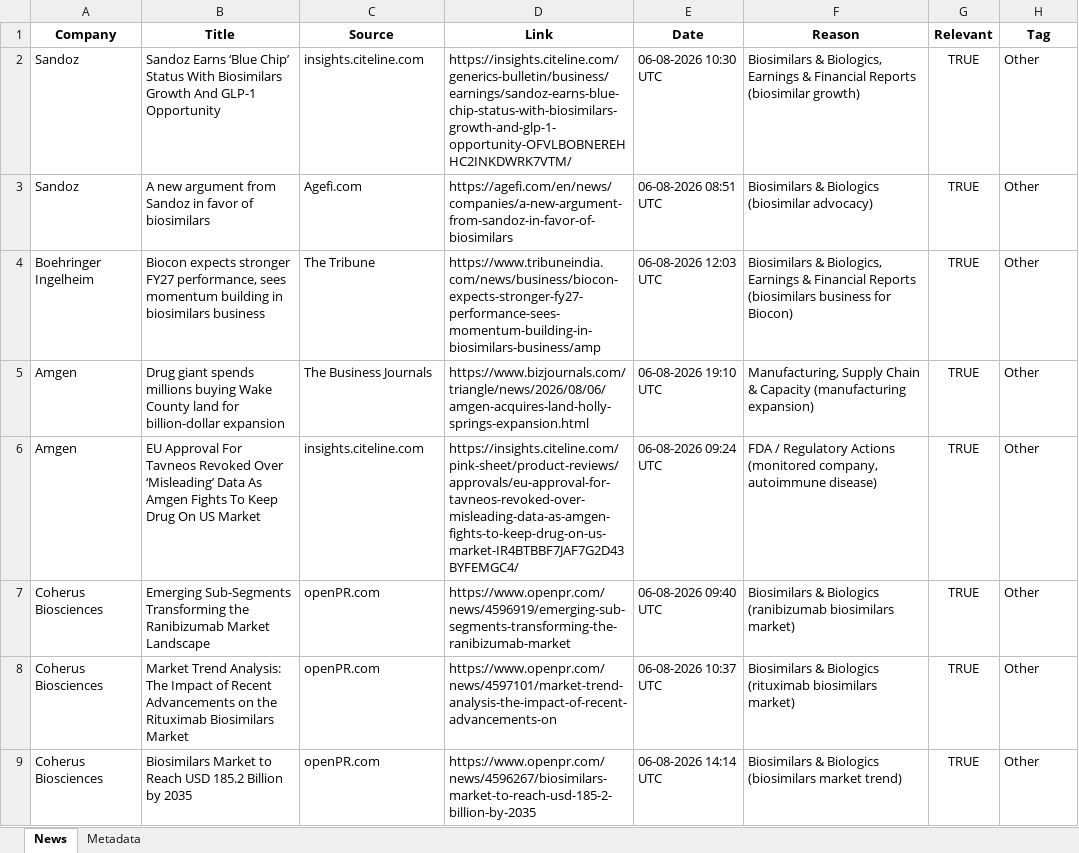
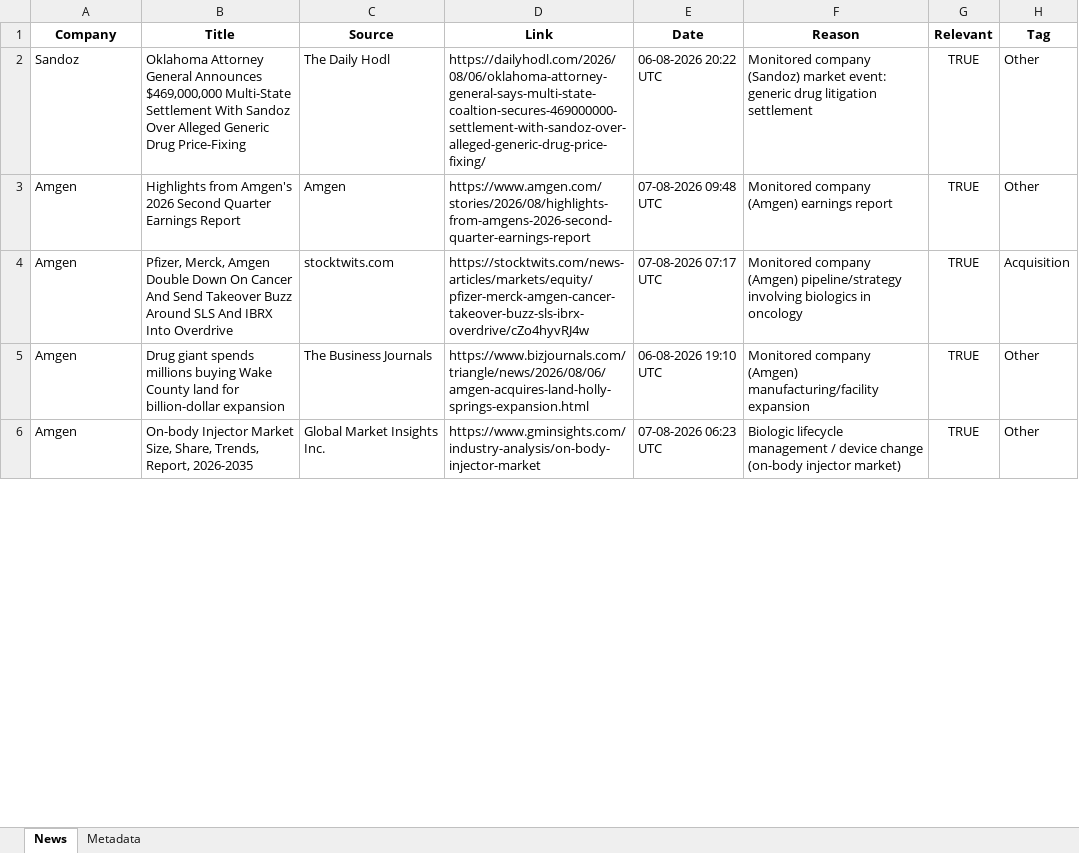
Before and after one commit to synapseKrishna/Ved, an Excel workbook: news_results.xlsx, sheet News, drawn as a sheet; only a part is shown; values as stored, in another font and other column widths than the file's, no borders; removed rows and columns are numbered as before the commit, all else as after; the diff covers the shown part only; the diff names each change by its address in the sheet, - before the commit and + after, or states it on an @@ line.

```diff
--- a/news_results.xlsx (sheet News)
+++ b/news_results.xlsx (sheet News)
-B2 (Title): Sandoz Earns ‘Blue Chip’ Status With Biosimilars Growth And GLP-1 Opportunity
+B2 (Title): Oklahoma Attorney General Announces $469,000,000 Multi-State Settlement With Sandoz Over Alleged Generic Drug Price-Fixing
-C2 (Source): insights.citeline.com
+C2 (Source): The Daily Hodl
-D2 (Link): https://insights.citeline.com/generics-bulletin/business/earnings/sandoz-earns-blue-chip-status-with-biosimilars-growth-and-glp-1-opportunity-OFVLBOBNEREHHC2INKDWRK7VTM/
+D2 (Link): https://dailyhodl.com/2026/08/06/oklahoma-attorney-general-says-multi-state-coaltion-secures-469000000-settlement-with-sandoz-over-alleged-generic-drug-price-fixing/
-E2 (Date): 06-08-2026 10:30 UTC
+E2 (Date): 06-08-2026 20:22 UTC
-F2 (Reason): Biosimilars & Biologics, Earnings & Financial Reports (biosimilar growth)
+F2 (Reason): Monitored company (Sandoz) market event: generic drug litigation settlement
-row 3: Sandoz | A new argument from Sandoz in favor of biosimilars | Agefi.com | https://agefi.com/en/news/companies/a-new-argument-from-sandoz-in-favor-of-biosimilars | 06-08-2026 08:51 UTC | Biosimilars & Biologics (biosimilar advocacy) | TRUE | Other
-row 4: Boehringer Ingelheim | Biocon expects stronger FY27 performance, sees momentum building in biosimilars business | The Tribune | https://www.tribuneindia.com/news/business/biocon-expects-stronger-fy27-performance-sees-momentum-building-in-biosimilars-business/amp | 06-08-2026 12:03 UTC | Biosimilars & Biologics, Earnings & Financial Reports (biosimilars business for Biocon) | TRUE | Other
+row 3: Amgen | Highlights from Amgen's 2026 Second Quarter Earnings Report | Amgen | https://www.amgen.com/stories/2026/08/highlights-from-amgens-2026-second-quarter-earnings-report | 07-08-2026 09:48 UTC | Monitored company (Amgen) earnings report | TRUE | Other
+row 4: Amgen | Pfizer, Merck, Amgen Double Down On Cancer And Send Takeover Buzz Around SLS And IBRX Into Overdrive | stocktwits.com | https://stocktwits.com/news-articles/markets/equity/pfizer-merck-amgen-cancer-takeover-buzz-sls-ibrx-overdrive/cZo4hyvRJ4w | 07-08-2026 07:17 UTC | Monitored company (Amgen) pipeline/strategy involving biologics in oncology | TRUE | Acquisition
-F5 (Reason): Manufacturing, Supply Chain & Capacity (manufacturing expansion)
+F5 (Reason): Monitored company (Amgen) manufacturing/facility expansion
-B6 (Title): EU Approval For Tavneos Revoked Over ‘Misleading’ Data As Amgen Fights To Keep Drug On US Market
+B6 (Title): On-body Injector Market Size, Share, Trends, Report, 2026-2035
-C6 (Source): insights.citeline.com
+C6 (Source): Global Market Insights Inc.
-D6 (Link): https://insights.citeline.com/pink-sheet/product-reviews/approvals/eu-approval-for-tavneos-revoked-over-misleading-data-as-amgen-fights-to-keep-drug-on-us-market-IR4BTBBF7JAF7G2D43BYFEMGC4/
+D6 (Link): https://www.gminsights.com/industry-analysis/on-body-injector-market
-E6 (Date): 06-08-2026 09:24 UTC
+E6 (Date): 07-08-2026 06:23 UTC
-F6 (Reason): FDA / Regulatory Actions (monitored company, autoimmune disease)
+F6 (Reason): Biologic lifecycle management / device change (on-body injector market)
-row 7: Coherus Biosciences | Emerging Sub-Segments Transforming the Ranibizumab Market Landscape | openPR.com | https://www.openpr.com/news/4596919/emerging-sub-segments-transforming-the-ranibizumab-market | 06-08-2026 09:40 UTC | Biosimilars & Biologics (ranibizumab biosimilars market) | TRUE | Other
-row 8: Coherus Biosciences | Market Trend Analysis: The Impact of Recent Advancements on the Rituximab Biosimilars Market | openPR.com | https://www.openpr.com/news/4597101/market-trend-analysis-the-impact-of-recent-advancements-on | 06-08-2026 10:37 UTC | Biosimilars & Biologics (rituximab biosimilars market) | TRUE | Other
-row 9: Coherus Biosciences | Biosimilars Market to Reach USD 185.2 Billion by 2035 | openPR.com | https://www.openpr.com/news/4596267/biosimilars-market-to-reach-usd-185-2-billion-by-2035 | 06-08-2026 14:14 UTC | Biosimilars & Biologics (biosimilars market trend) | TRUE | Other
```
Also changed, not shown: 3 added rows, 24 removed rows and 21 edited cells elsewhere in this sheet, sheet Metadata, news_results_raw.xlsx.
